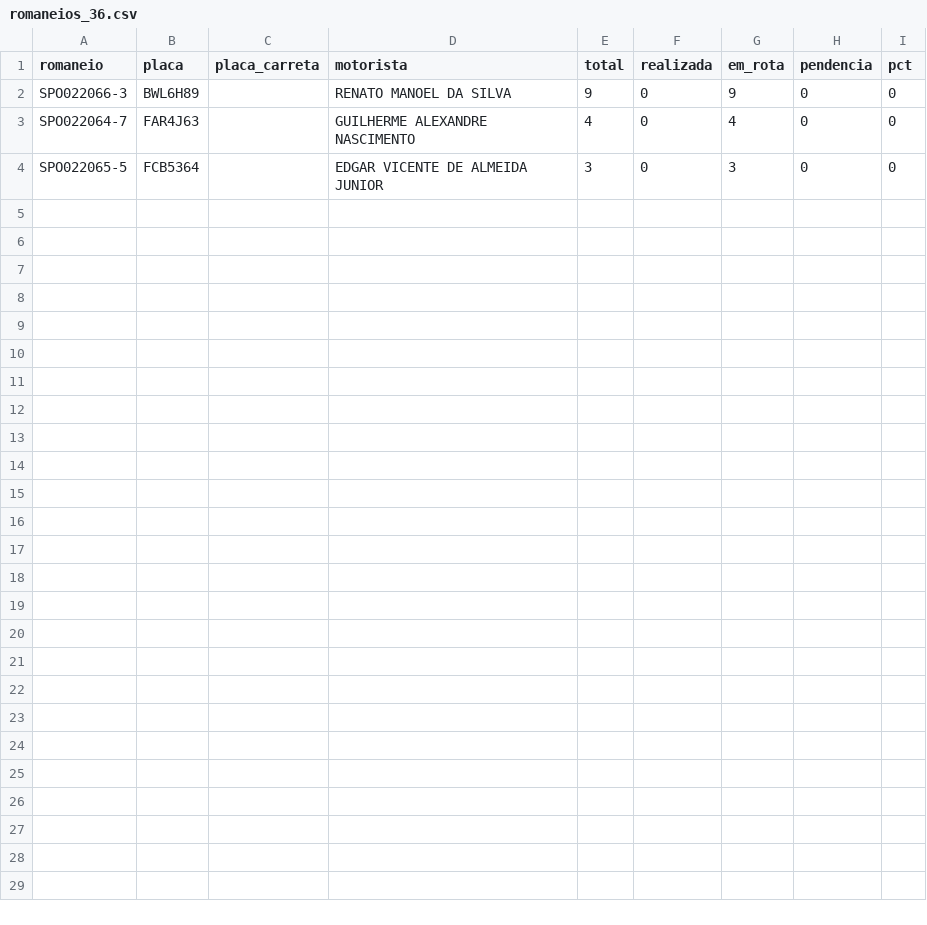
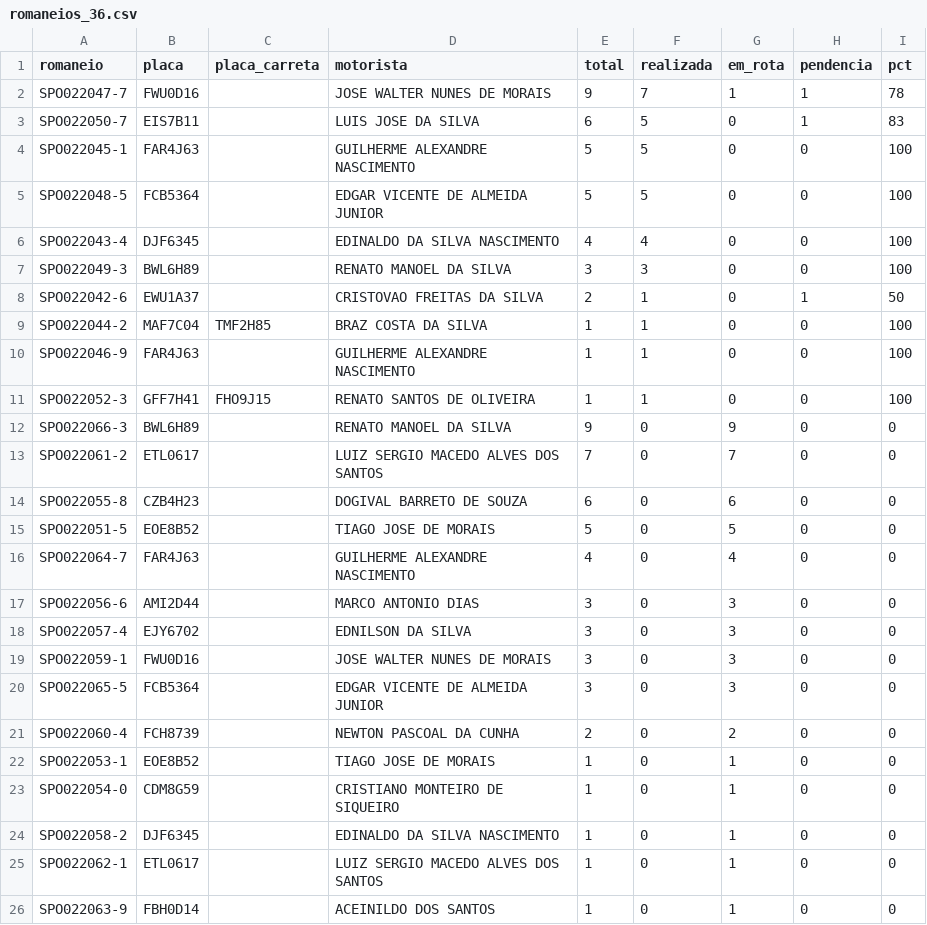
Before and after one commit to binhotransportes15/coletas-ace, a CSV file: dashboard/data/romaneios_36.csv, drawn as a sheet.

```diff
--- a/dashboard/data/romaneios_36.csv
+++ b/dashboard/data/romaneios_36.csv
@@ -1,4 +1,26 @@
 romaneio,placa,placa_carreta,motorista,total,realizada,em_rota,pendencia,pct
+SPO022047-7,FWU0D16,,JOSE WALTER NUNES DE MORAIS,9,7,1,1,78
+SPO022050-7,EIS7B11,,LUIS JOSE DA SILVA,6,5,0,1,83
+SPO022045-1,FAR4J63,,GUILHERME ALEXANDRE NASCIMENTO,5,5,0,0,100
+SPO022048-5,FCB5364,,EDGAR VICENTE DE ALMEIDA JUNIOR,5,5,0,0,100
+SPO022043-4,DJF6345,,EDINALDO DA SILVA NASCIMENTO,4,4,0,0,100
+SPO022049-3,BWL6H89,,RENATO MANOEL DA SILVA,3,3,0,0,100
+SPO022042-6,EWU1A37,,CRISTOVAO FREITAS DA SILVA,2,1,0,1,50
+SPO022044-2,MAF7C04,TMF2H85,BRAZ COSTA DA SILVA,1,1,0,0,100
+SPO022046-9,FAR4J63,,GUILHERME ALEXANDRE NASCIMENTO,1,1,0,0,100
+SPO022052-3,GFF7H41,FHO9J15,RENATO SANTOS DE OLIVEIRA,1,1,0,0,100
 SPO022066-3,BWL6H89,,RENATO MANOEL DA SILVA,9,0,9,0,0
+SPO022061-2,ETL0617,,LUIZ SERGIO MACEDO ALVES DOS SANTOS,7,0,7,0,0
+SPO022055-8,CZB4H23,,DOGIVAL BARRETO DE SOUZA,6,0,6,0,0
+SPO022051-5,EOE8B52,,TIAGO JOSE DE MORAIS,5,0,5,0,0
 SPO022064-7,FAR4J63,,GUILHERME ALEXANDRE NASCIMENTO,4,0,4,0,0
+SPO022056-6,AMI2D44,,MARCO ANTONIO DIAS,3,0,3,0,0
+SPO022057-4,EJY6702,,EDNILSON DA SILVA,3,0,3,0,0
+SPO022059-1,FWU0D16,,JOSE WALTER NUNES DE MORAIS,3,0,3,0,0
 SPO022065-5,FCB5364,,EDGAR VICENTE DE ALMEIDA JUNIOR,3,0,3,0,0
+SPO022060-4,FCH8739,,NEWTON PASCOAL DA CUNHA,2,0,2,0,0
+SPO022053-1,EOE8B52,,TIAGO JOSE DE MORAIS,1,0,1,0,0
+SPO022054-0,CDM8G59,,CRISTIANO MONTEIRO DE SIQUEIRO,1,0,1,0,0
+SPO022058-2,DJF6345,,EDINALDO DA SILVA NASCIMENTO,1,0,1,0,0
+SPO022062-1,ETL0617,,LUIZ SERGIO MACEDO ALVES DOS SANTOS,1,0,1,0,0
+SPO022063-9,FBH0D14,,ACEINILDO DOS SANTOS,1,0,1,0,0
```
Also changed, not shown: dashboard/data/coletas.csv, dashboard/data/coletas_103.csv, 6 other files.
